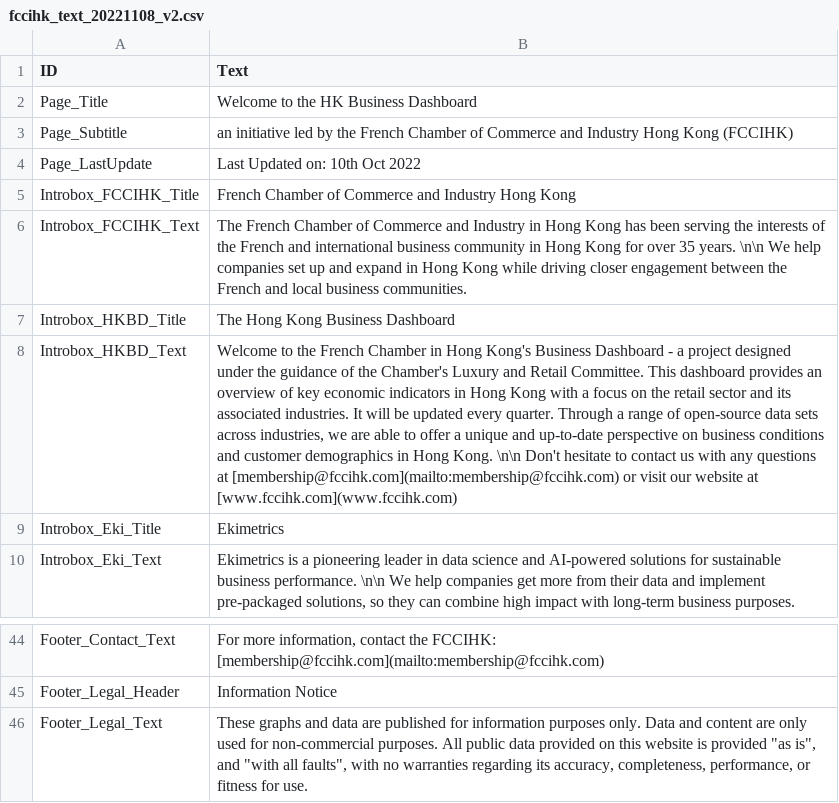
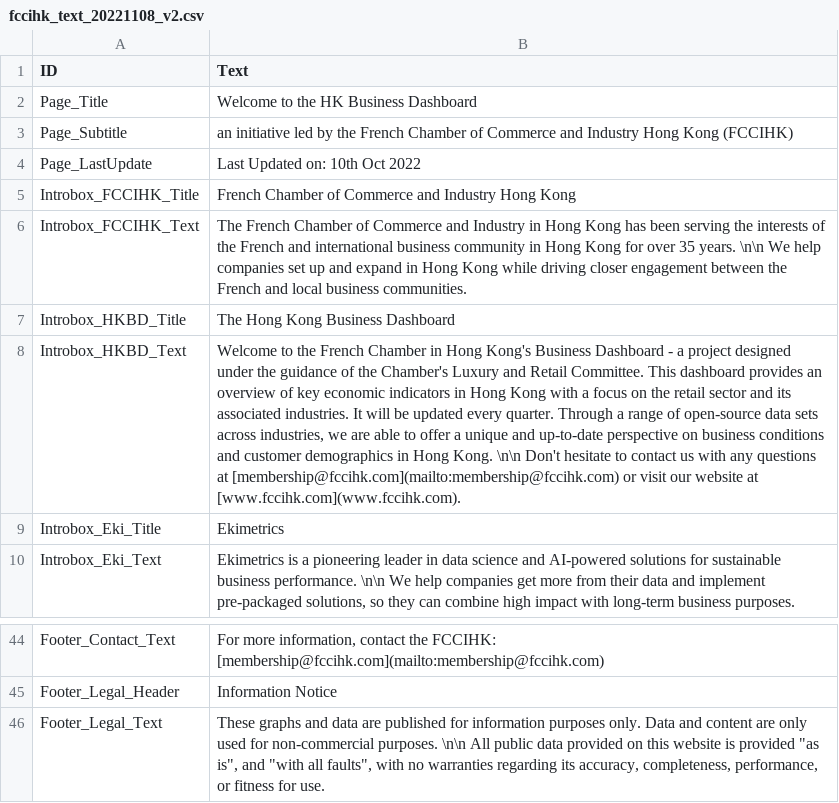
Before and after one commit to ekicenz/hkdataset, a CSV file: fccihk_text_20221108_v2.csv, drawn as a sheet; only a part is shown, gaps mark what is left out; the diff names each change by its address in the sheet, - before the commit and + after, or states it on an @@ line.

Commit message:
update

```diff
--- a/fccihk_text_20221108_v2.csv
+++ b/fccihk_text_20221108_v2.csv
-B8 (Text): …website at [www.fccihk.com](www.fccihk.com)
+B8 (Text): …website at [www.fccihk.com](www.fccihk.com).
-B46 (Text): …non-commercial purposes. All public…
+B46 (Text): …non-commercial purposes. \n\n All public…
```
